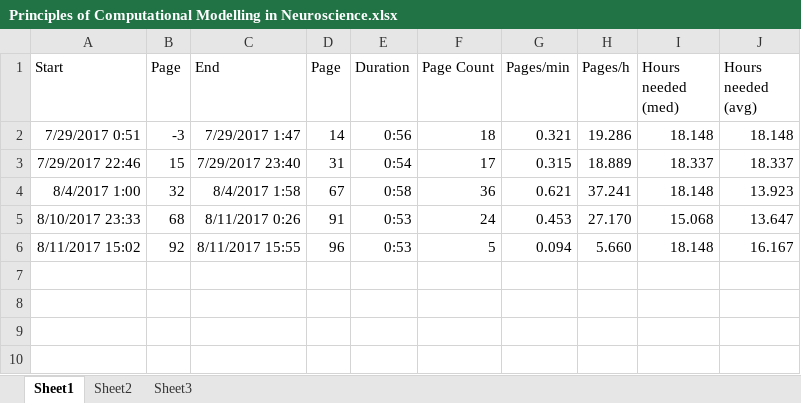
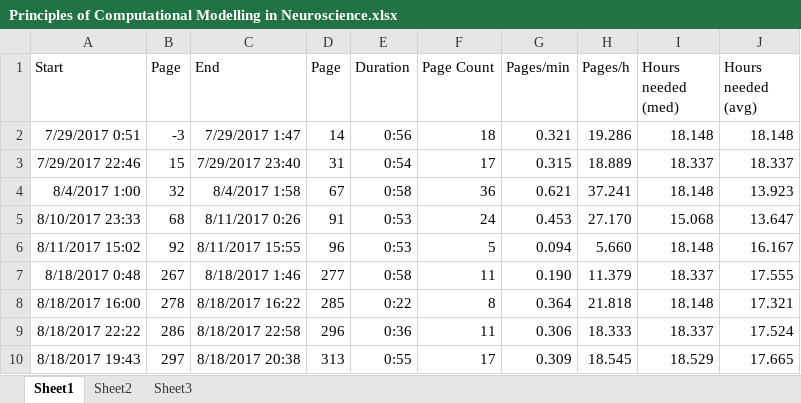
Before and after one commit to tomzx/book-reading-statistics, an Excel workbook: Principles of Computational Modelling in Neuroscience.xlsx, sheet Sheet1, drawn as a sheet; values as stored, in another font and other column widths than the file's, no borders; the diff names each change by its address in the sheet, - before the commit and + after, or states it on an @@ line.

```diff
--- a/Principles of Computational Modelling in Neuroscience.xlsx (sheet Sheet1)
+++ b/Principles of Computational Modelling in Neuroscience.xlsx (sheet Sheet1)
+row 7: 8/18/2017 0:48 | 267 | 8/18/2017 1:46 | 277 | 0:58 | 11 | 0.190 | 11.379 | 18.337 | 17.555
+row 8: 8/18/2017 16:00 | 278 | 8/18/2017 16:22 | 285 | 0:22 | 8 | 0.364 | 21.818 | 18.148 | 17.321
+row 9: 8/18/2017 22:22 | 286 | 8/18/2017 22:58 | 296 | 0:36 | 11 | 0.306 | 18.333 | 18.337 | 17.524
+row 10: 8/18/2017 19:43 | 297 | 8/18/2017 20:38 | 313 | 0:55 | 17 | 0.309 | 18.545 | 18.529 | 17.665
```
Also changed, not shown: sheet Sheet2, charts or pictures, Algorithms to Live By.xlsx, 1 other file.
